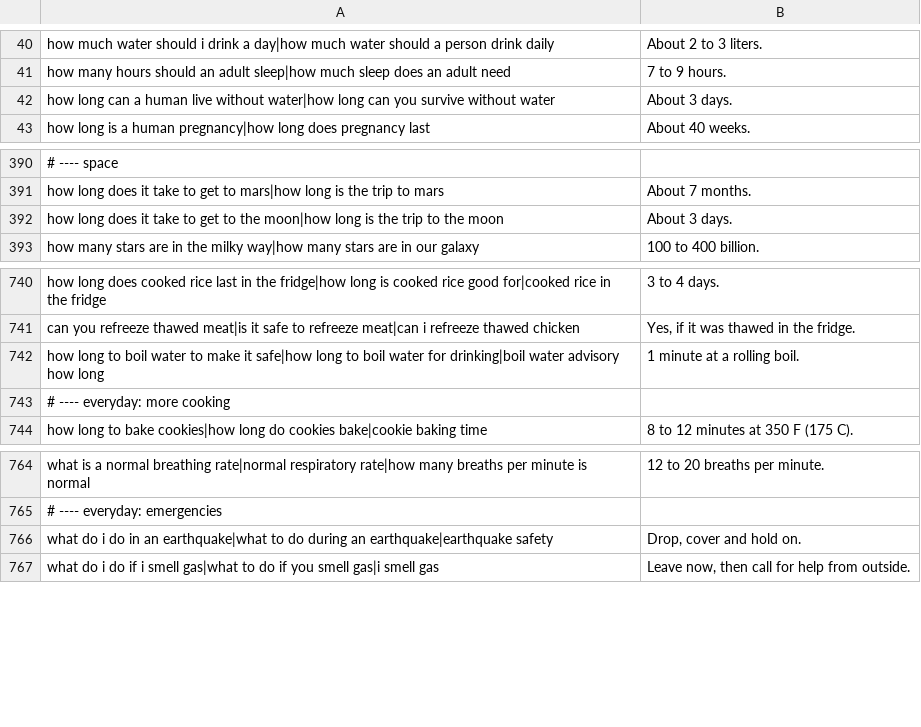
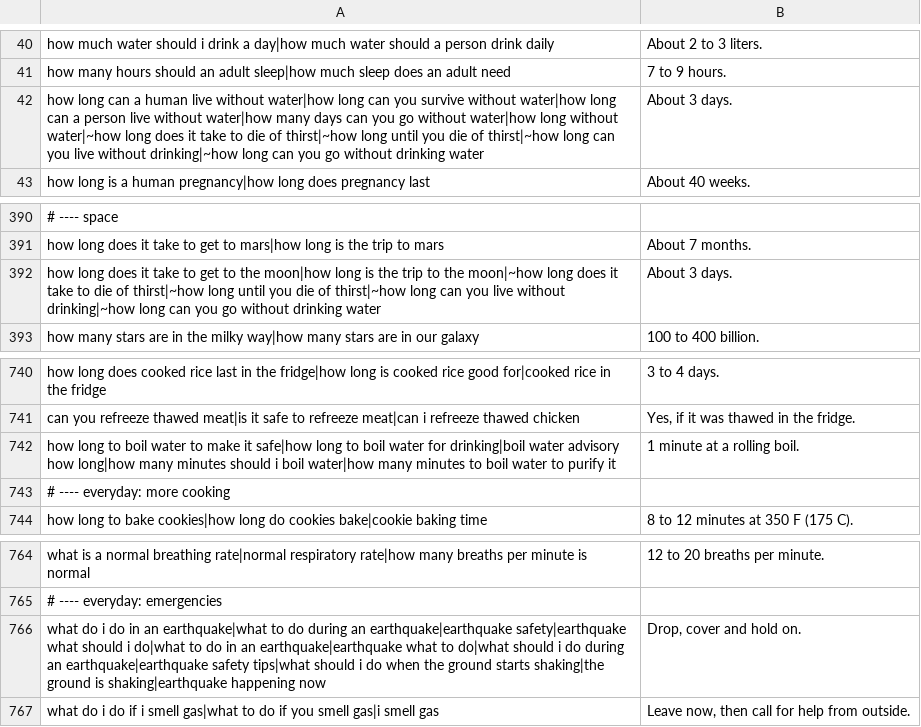
Before and after one commit to l3afzy/local-esp32-ai, a TSV file: data/facts.tsv, drawn as a sheet; only a part is shown, gaps mark what is left out; the diff names each change by its address in the sheet, - before the commit and + after, or states it on an @@ line.

```diff
--- a/data/facts.tsv
+++ b/data/facts.tsv
-A42: …survive without water
+A42: …survive without water|how long can a person live without water|how many days can you go without water|how long without water|~how long does it take to die of thirst|~how long until you die of thirst|~how long can you live without drinking|~how long can you go without drinking water
-A392: …to the moon
+A392: …to the moon|~how long does it take to die of thirst|~how long until you die of thirst|~how long can you live without drinking|~how long can you go without drinking water
-A742: …advisory how long
+A742: …advisory how long|how many minutes should i boil water|how many minutes to boil water to purify it
-A766: …an earthquake|earthquake safety
+A766: …an earthquake|earthquake safety|earthquake what should i do|what to do in an earthquake|earthquake what to do|what should i do during an earthquake|earthquake safety tips|what should i do when the ground starts shaking|the ground is shaking|earthquake happening now
```
Also changed, not shown: 20 other files.
